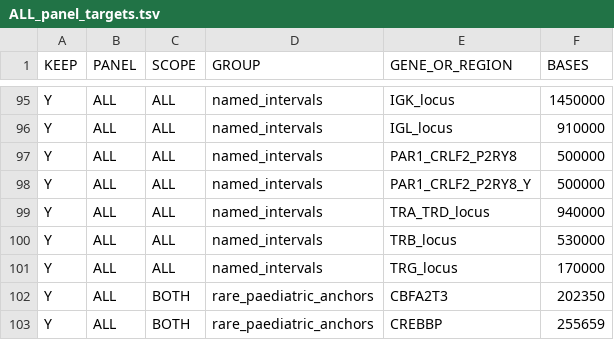
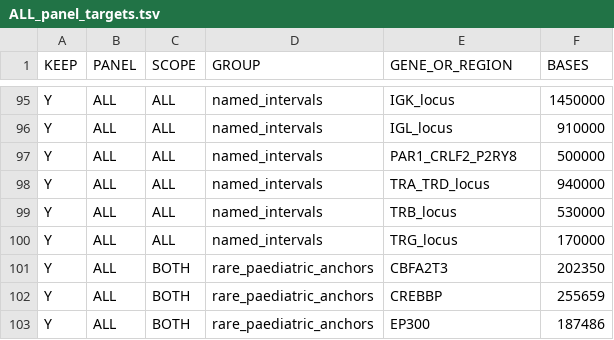
Before and after one commit to patkarlab/leukemia_awgs, a TSV file: assets/ALL_panel_targets.tsv, drawn as a sheet; only a part is shown, gaps mark what is left out; the shorter side is filled out with more unchanged rows; the diff names each change by its address in the sheet, - before the commit and + after, or states it on an @@ line.

Commit message:
Remove chrY PAR1 from the ALL T2T design
T2T carries unmasked chrY PAR1, so the interval gave the aligner a
second near-identical copy of the region; SV callers emitted
chrX<->chrY junctions between the paralogues, which the dictionary
named 'PAR1 deletion' at defining tier (five such calls across two
validation samples once the span guard cleared intra-interval noise).
Removed from targets, NAMED_REGIONS, the extras file and both T2T BEDs
(128->127). The chrX interval is untouched; its label tokenises to
{PAR1, CRLF2, P2RY8}, so P2RY8::CRLF2 remains fully nameable. hg38
panel unchanged: chrY PAR1 is masked there and the interval is inert.
Retires the documented X/Y token-collision rebuild hazard.

```diff
--- a/assets/ALL_panel_targets.tsv
+++ b/assets/ALL_panel_targets.tsv
-row 98: Y | ALL | ALL | named_intervals | PAR1_CRLF2_P2RY8_Y | 500000
```
Also changed, not shown: 5 other files.
